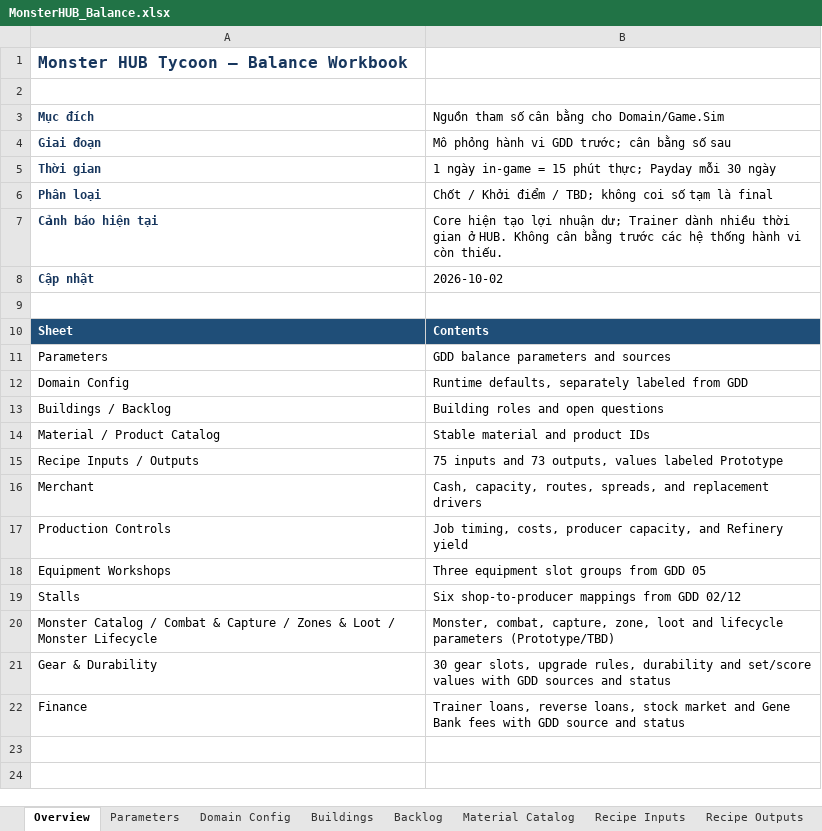
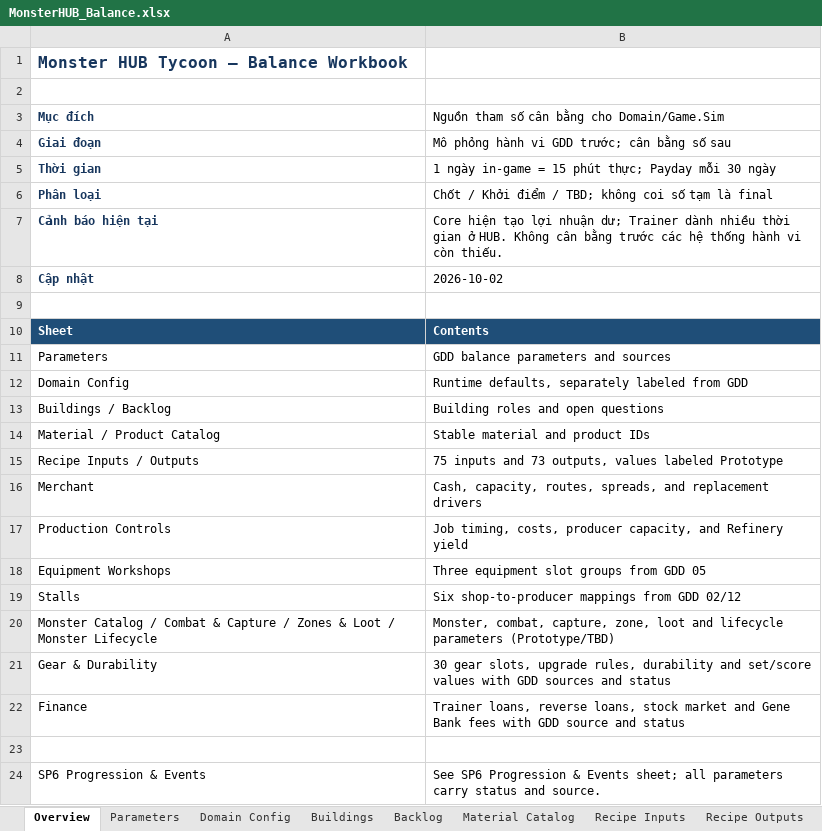
Before and after one commit to slym1v98/monster_hub_tycoon, an Excel workbook: docs/balance/MonsterHUB_Balance.xlsx, sheet Overview, drawn as a sheet; values as stored, in another font and other column widths than the file's, no borders; the diff names each change by its address in the sheet, - before the commit and + after, or states it on an @@ line.

Commit message:
feat(domain): complete progression and events sub-project

```diff
--- a/docs/balance/MonsterHUB_Balance.xlsx (sheet Overview)
+++ b/docs/balance/MonsterHUB_Balance.xlsx (sheet Overview)
+row 23: (empty)
+row 24: SP6 Progression & Events | See SP6 Progression & Events sheet; all parameters carry status and source.
```
Also changed, not shown: sheet Product Catalog, sheet Recipe Outputs, sheet Recipe Inputs, other sheet tabs, 42 other files.
